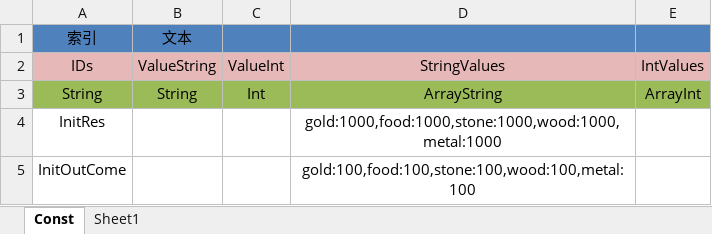
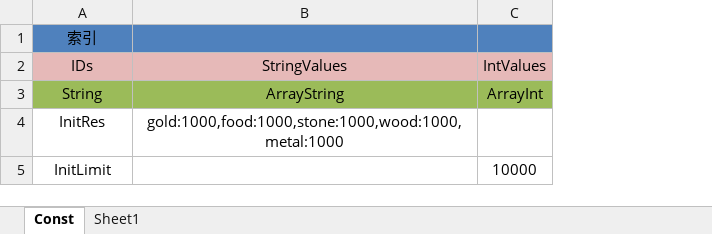
Before and after one commit to shanteng/CS, an Excel workbook: Excel/Const.xlsx, sheet Const, drawn as a sheet; values as stored, in another font and other column widths than the file's, no borders; removed rows and columns are numbered as before the commit, all else as after; the diff names each change by its address in the sheet, - before the commit and + after, or states it on an @@ line.

```diff
--- a/Excel/Const.xlsx (sheet Const)
+++ b/Excel/Const.xlsx (sheet Const)
-column B, rows 1-3: 文本 | ValueString | String
-column C, rows 2-3: ValueInt | Int
-row 5: InitOutCome |  |  | gold:100,food:100,stone:100,wood:100,metal:100
+row 5: InitLimit |  | 10000
```
Also changed, not shown: Excel/Building.xlsx, Excel/ItemInfo.xlsx, 47 other files.
